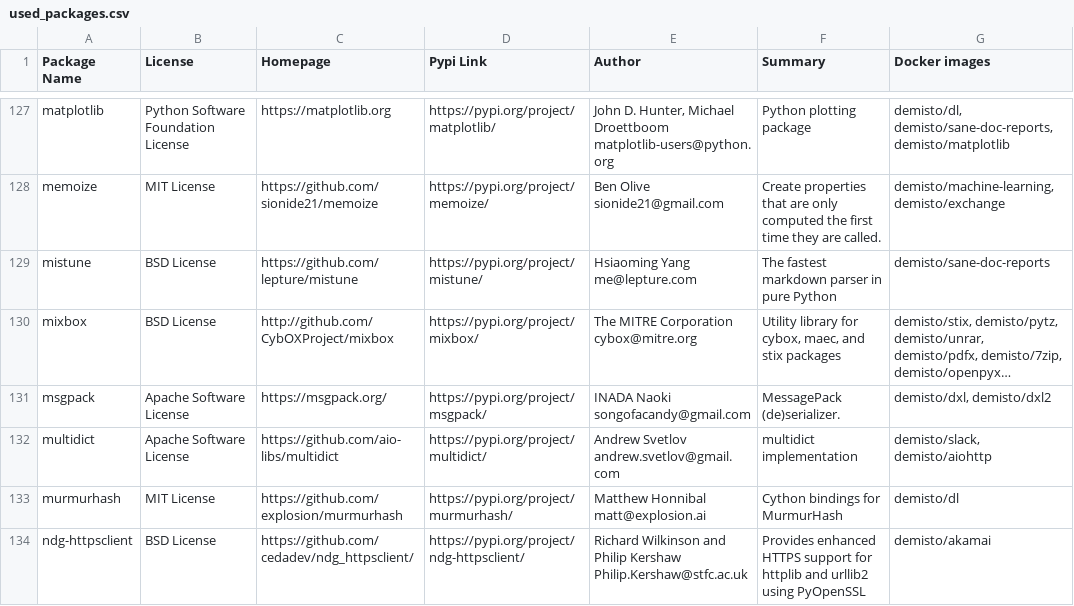
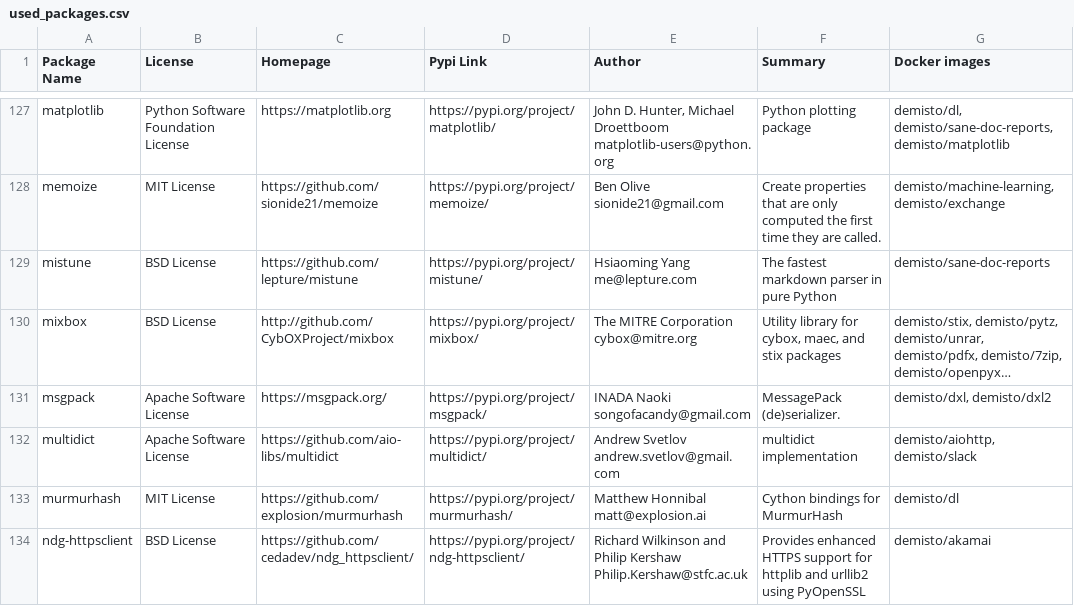
Before and after one commit to yalonso7/dockerfiles, a CSV file: used_packages.csv, drawn as a sheet; only a part is shown, gaps mark what is left out; long unchanged cells end in …; the diff covers the shown part only; the diff names each change by its address in the sheet, - before the commit and + after, or states it on an @@ line.

Commit message:
Sat Apr 11 01:01:27 UTC 2020: automatic docker repository update

```diff
--- a/used_packages.csv
+++ b/used_packages.csv
-G132 (Docker images): demisto/slack, demisto/aiohttp
+G132 (Docker images): demisto/aiohttp, demisto/slack
```
Also changed, not shown: 34 edited cells elsewhere in this file, 4 other files.
